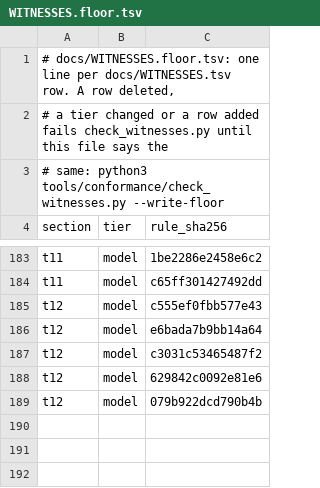
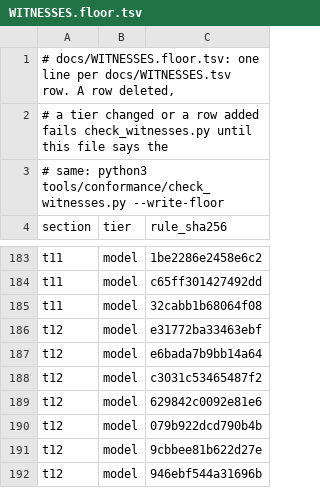
Before and after one commit to mas-bandwidth/rocketnet, a TSV file: docs/WITNESSES.floor.tsv, drawn as a sheet; only a part is shown, gaps mark what is left out.

```diff
--- a/docs/WITNESSES.floor.tsv
+++ b/docs/WITNESSES.floor.tsv
@@ -184,3 +184,4 @@ t11	model	1be2286e2458e6c2
 t11	model	c65ff301427492dd
-t12	model	c555ef0fbb577e43
+t11	model	32cabb1b68064f08
+t12	model	e31772ba33463ebf
 t12	model	e6bada7b9bb14a64
@@ -189 +190,3 @@ t12	model	629842c0092e81e6
 t12	model	079b922dcd790b4b
+t12	model	9cbbee81b622d27e
+t12	model	946ebf544a31696b
```
Also changed, not shown: docs/WITNESSES.tsv, proofs/tla/CASES.tsv, 29 other files.
